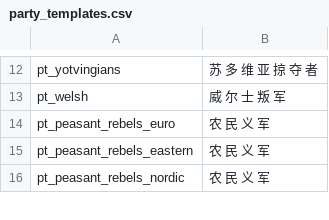
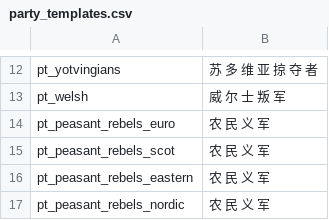
Before and after one commit to zac123456789123/mountblade-ad1257svn-chinese-translation, a CSV file: trunk/cns/party_templates.csv, drawn as a sheet; only a part is shown, gaps mark what is left out; the diff names each change by its address in the sheet, - before the commit and + after, or states it on an @@ line.

```diff
--- a/trunk/cns/party_templates.csv
+++ b/trunk/cns/party_templates.csv
+row 15: pt_peasant_rebels_scot | 农 民 义 军
```
Also changed, not shown: trunk/cns/quick_strings.csv, trunk/en_base/parties.csv, 9 other files.
